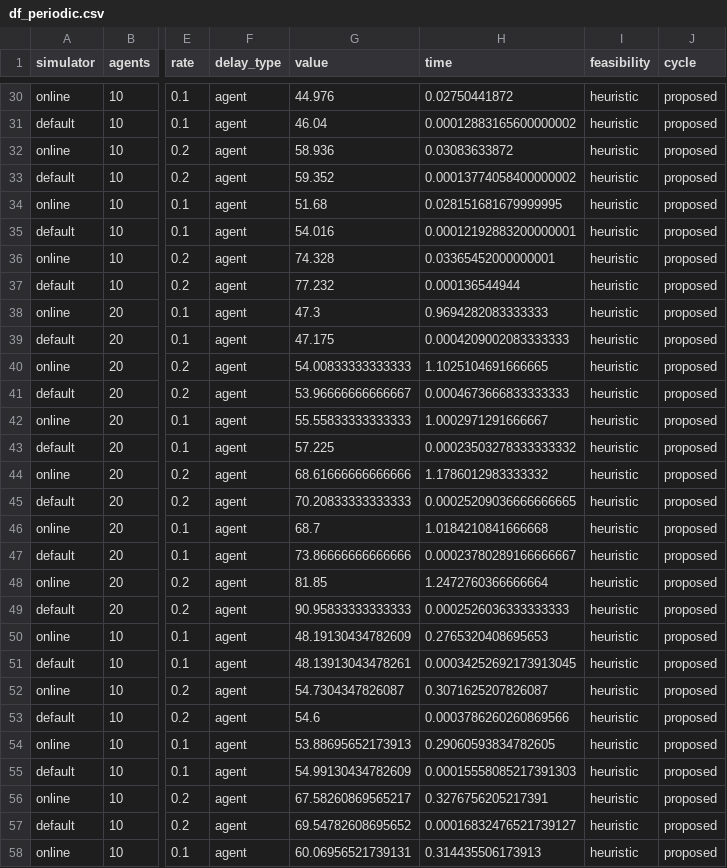
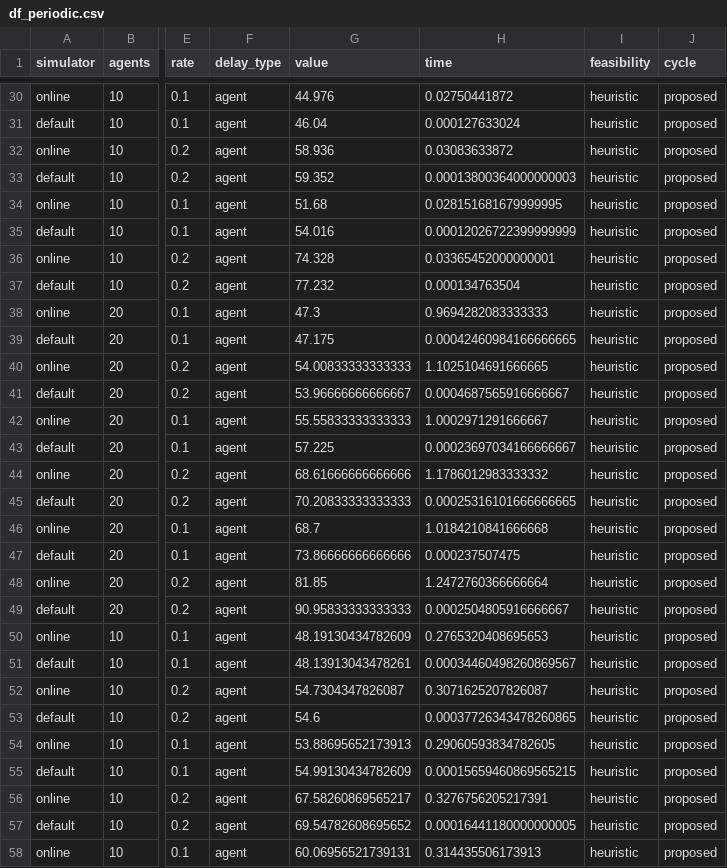
Before and after one commit to tc-imba/MAPF_DP, a CSV file: data/df_periodic.csv, drawn as a sheet; only a part is shown, gaps mark what is left out; the diff covers the shown part only; the diff names each change by its address in the sheet, - before the commit and + after, or states it on an @@ line.

```diff
--- a/data/df_periodic.csv
+++ b/data/df_periodic.csv
-H31 (time): 0.00012883165600000002
+H31 (time): 0.000127633024
-H33 (time): 0.00013774058400000002
+H33 (time): 0.00013800364000000003
-H35 (time): 0.00012192883200000001
+H35 (time): 0.00012026722399999999
-H37 (time): 0.000136544944
+H37 (time): 0.000134763504
-H39 (time): 0.0004209002083333333
+H39 (time): 0.00042460984166666665
-H41 (time): 0.0004673666833333333
+H41 (time): 0.0004687565916666667
-H43 (time): 0.00023503278333333332
+H43 (time): 0.00023697034166666667
-H45 (time): 0.00025209036666666665
+H45 (time): 0.00025316101666666665
-H47 (time): 0.00023780289166666667
+H47 (time): 0.000237507475
-H49 (time): 0.0002526036333333333
+H49 (time): 0.0002504805916666667
-H51 (time): 0.00034252692173913045
+H51 (time): 0.00034460498260869567
-H53 (time): 0.0003786260260869566
+H53 (time): 0.00037726343478260865
-H55 (time): 0.00015558085217391303
+H55 (time): 0.00015659460869565215
-H57 (time): 0.00016832476521739127
+H57 (time): 0.00016441180000000005
```
Also changed, not shown: 58 edited cells elsewhere in this file.
